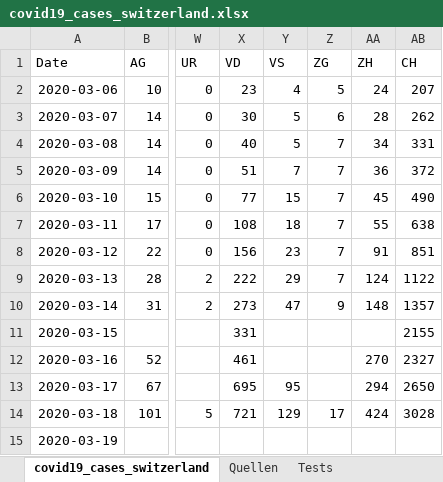
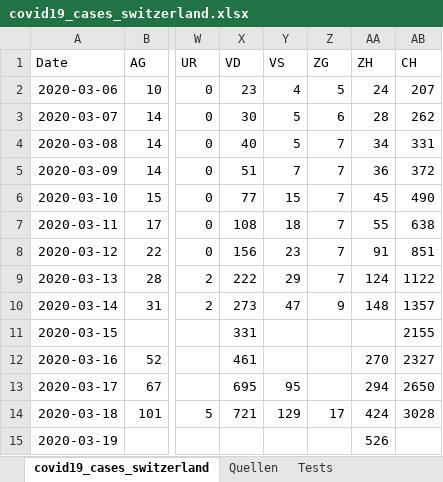
Before and after one commit to stat1x/covid19-cases-switzerland, an Excel workbook: covid19_cases_switzerland.xlsx, sheet covid19_cases_switzerland, drawn as a sheet; only a part is shown, gaps mark what is left out; values as stored, in another font and other column widths than the file's, no borders; the diff names each change by its address in the sheet, - before the commit and + after, or states it on an @@ line.

```diff
--- a/covid19_cases_switzerland.xlsx (sheet covid19_cases_switzerland)
+++ b/covid19_cases_switzerland.xlsx (sheet covid19_cases_switzerland)
-AA15 (ZH): (empty)
+AA15 (ZH): 526
```
Also changed, not shown: 1 other file.
